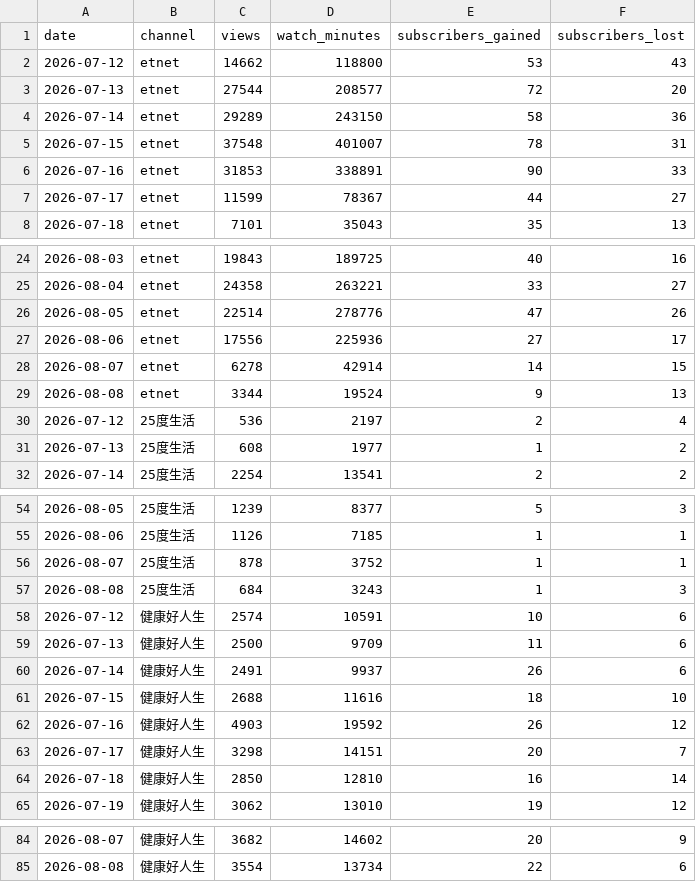
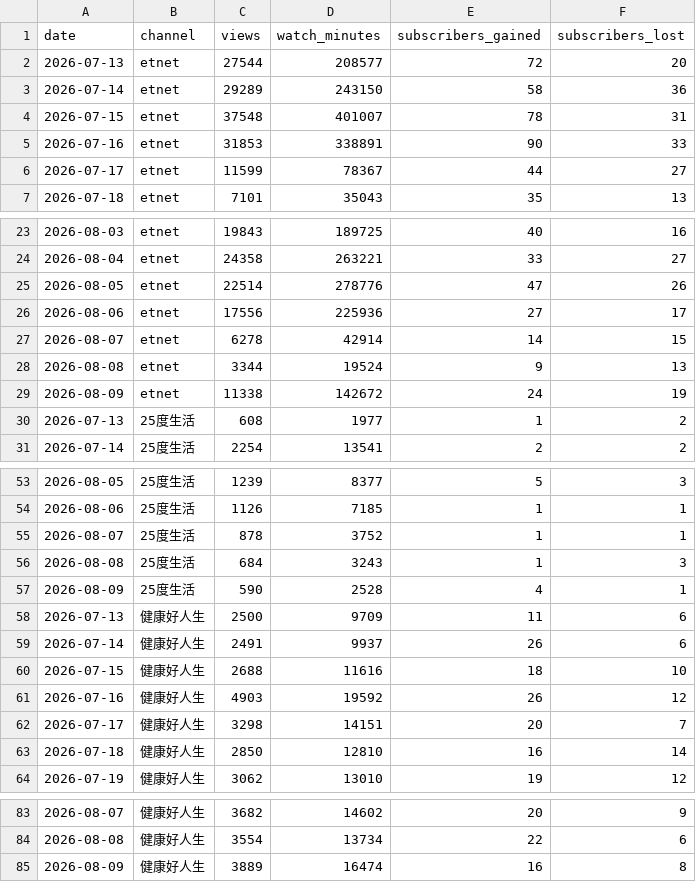
Before and after one commit to nevertryneverknow/etnet-youtube-dashboard, a CSV file: data/daily_analytics.csv, drawn as a sheet; only a part is shown, gaps mark what is left out.

```diff
--- a/data/daily_analytics.csv
+++ b/data/daily_analytics.csv
@@ -1,3 +1,2 @@
 date,channel,views,watch_minutes,subscribers_gained,subscribers_lost
-2026-07-12,etnet,14662,118800,53,43
 2026-07-13,etnet,27544,208577,72,20
@@ -29,3 +28,3 @@ date,channel,views,watch_minutes,subscribers_gained,subscribers_lost
 2026-08-08,etnet,3344,19524,9,13
-2026-07-12,25度生活,536,2197,2,4
+2026-08-09,etnet,11338,142672,24,19
 2026-07-13,25度生活,608,1977,1,2
@@ -57,3 +56,3 @@ date,channel,views,watch_minutes,subscribers_gained,subscribers_lost
 2026-08-08,25度生活,684,3243,1,3
-2026-07-12,健康好人生,2574,10591,10,6
+2026-08-09,25度生活,590,2528,4,1
 2026-07-13,健康好人生,2500,9709,11,6
@@ -85 +84,2 @@ date,channel,views,watch_minutes,subscribers_gained,subscribers_lost
 2026-08-08,健康好人生,3554,13734,22,6
+2026-08-09,健康好人生,3889,16474,16,8
```
